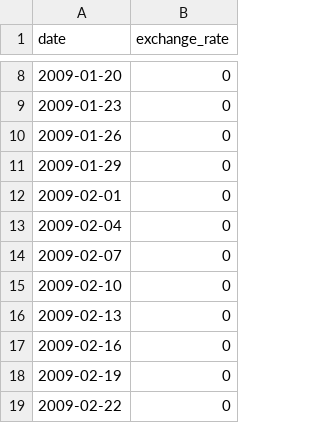
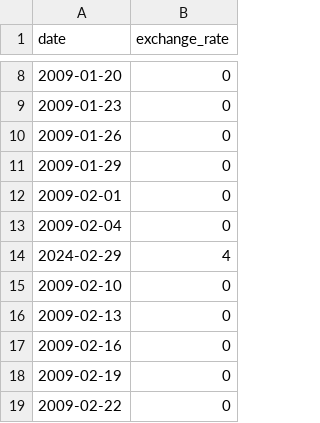
Before and after one commit to hckforpeace/cpp, a CSV file: cpp09/ex00/data.csv (was cpp09/data.csv), drawn as a sheet; only a part is shown, gaps mark what is left out; removed rows and columns are numbered as before the commit, all else as after; the diff names each change by its address in the sheet, - before the commit and + after, or states it on an @@ line.

```diff
--- a/cpp09/data.csv
+++ b/cpp09/ex00/data.csv
-row 14: 2009-02-07 | 0
+row 14: 2024-02-29 | 4
```
Also changed, not shown: 9 other files.
